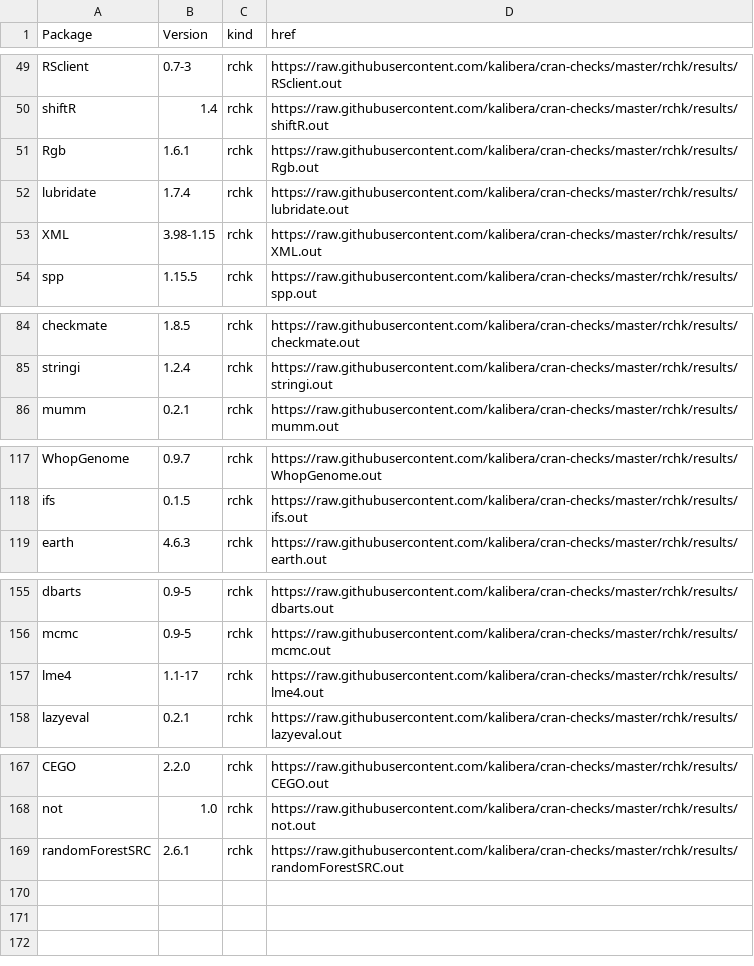
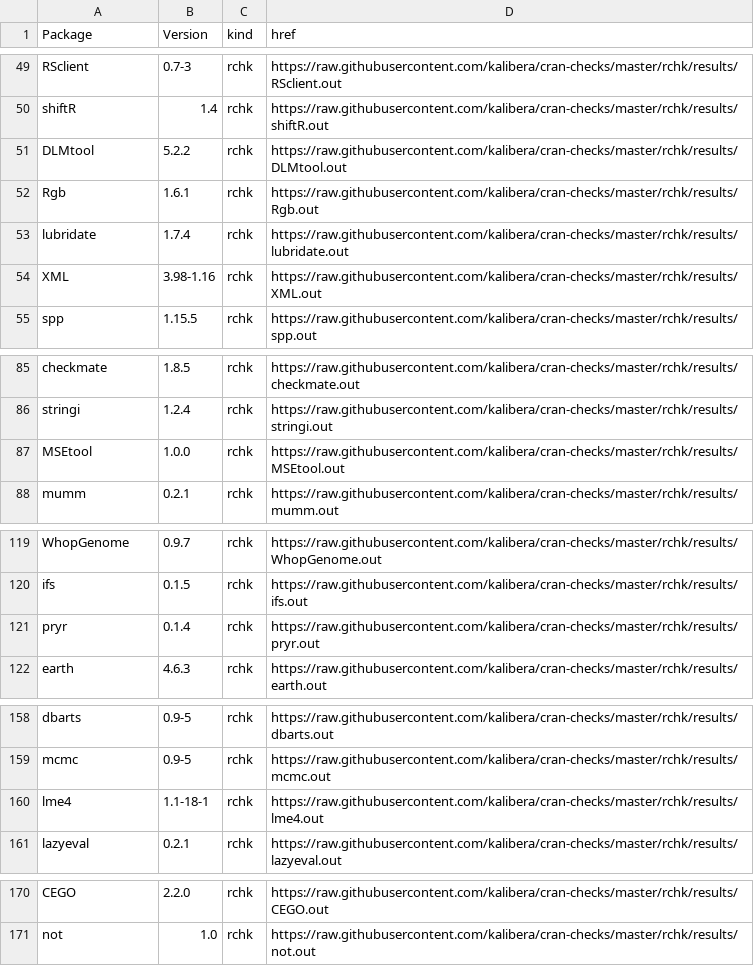
Before and after one commit to kalibera/cran-checks, a CSV file: rchk/rchk.csv, drawn as a sheet; only a part is shown, gaps mark what is left out; the diff covers the shown part only.

Commit message:
Updated results.

```diff
--- a/rchk/rchk.csv
+++ b/rchk/rchk.csv
@@ -50,5 +50,6 @@ RSclient,0.7-3,rchk,https://raw.githubusercontent.com/kalibera/cran-checks/maste
 shiftR,1.4,rchk,https://raw.githubusercontent.com/kalibera/cran-checks/master/rchk/results/shiftR.out
+DLMtool,5.2.2,rchk,https://raw.githubusercontent.com/kalibera/cran-checks/master/rchk/results/DLMtool.out
 Rgb,1.6.1,rchk,https://raw.githubusercontent.com/kalibera/cran-checks/master/rchk/results/Rgb.out
 lubridate,1.7.4,rchk,https://raw.githubusercontent.com/kalibera/cran-checks/master/rchk/results/lubridate.out
-XML,3.98-1.15,rchk,https://raw.githubusercontent.com/kalibera/cran-checks/master/rchk/results/XML.out
+XML,3.98-1.16,rchk,https://raw.githubusercontent.com/kalibera/cran-checks/master/rchk/results/XML.out
 spp,1.15.5,rchk,https://raw.githubusercontent.com/kalibera/cran-checks/master/rchk/results/spp.out
@@ -85,2 +86,3 @@ checkmate,1.8.5,rchk,https://raw.githubusercontent.com/kalibera/cran-checks/mast
 stringi,1.2.4,rchk,https://raw.githubusercontent.com/kalibera/cran-checks/master/rchk/results/stringi.out
+MSEtool,1.0.0,rchk,https://raw.githubusercontent.com/kalibera/cran-checks/master/rchk/results/MSEtool.out
 mumm,0.2.1,rchk,https://raw.githubusercontent.com/kalibera/cran-checks/master/rchk/results/mumm.out
@@ -118,2 +120,3 @@ WhopGenome,0.9.7,rchk,https://raw.githubusercontent.com/kalibera/cran-checks/mas
 ifs,0.1.5,rchk,https://raw.githubusercontent.com/kalibera/cran-checks/master/rchk/results/ifs.out
+pryr,0.1.4,rchk,https://raw.githubusercontent.com/kalibera/cran-checks/master/rchk/results/pryr.out
 earth,4.6.3,rchk,https://raw.githubusercontent.com/kalibera/cran-checks/master/rchk/results/earth.out
@@ -156,3 +159,3 @@ dbarts,0.9-5,rchk,https://raw.githubusercontent.com/kalibera/cran-checks/master/
 mcmc,0.9-5,rchk,https://raw.githubusercontent.com/kalibera/cran-checks/master/rchk/results/mcmc.out
-lme4,1.1-17,rchk,https://raw.githubusercontent.com/kalibera/cran-checks/master/rchk/results/lme4.out
+lme4,1.1-18-1,rchk,https://raw.githubusercontent.com/kalibera/cran-checks/master/rchk/results/lme4.out
 lazyeval,0.2.1,rchk,https://raw.githubusercontent.com/kalibera/cran-checks/master/rchk/results/lazyeval.out
@@ -168,2 +171 @@ CEGO,2.2.0,rchk,https://raw.githubusercontent.com/kalibera/cran-checks/master/rc
 not,1.0,rchk,https://raw.githubusercontent.com/kalibera/cran-checks/master/rchk/results/not.out
-randomForestSRC,2.6.1,rchk,https://raw.githubusercontent.com/kalibera/cran-checks/master/rchk/results/randomForestSRC.out
```
Also changed, not shown: 1 edited cell elsewhere in this file, 7 other files.
